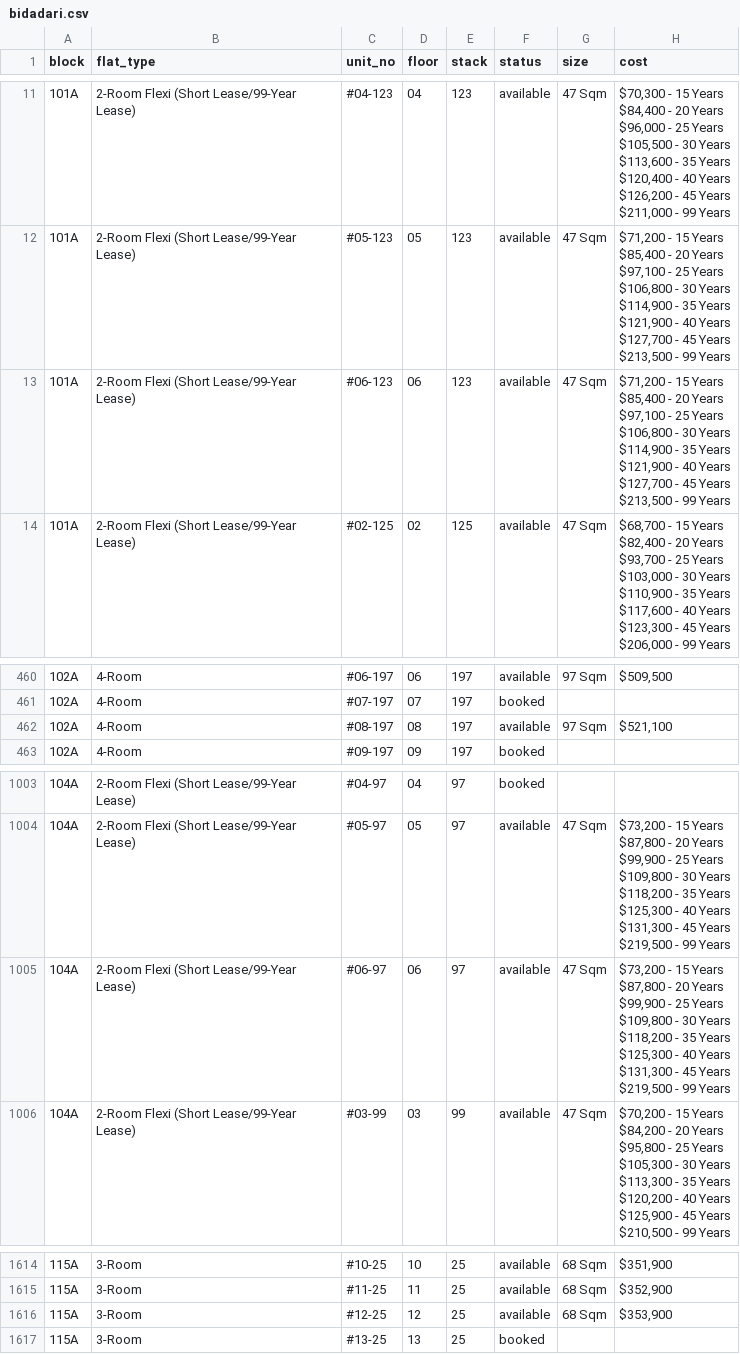
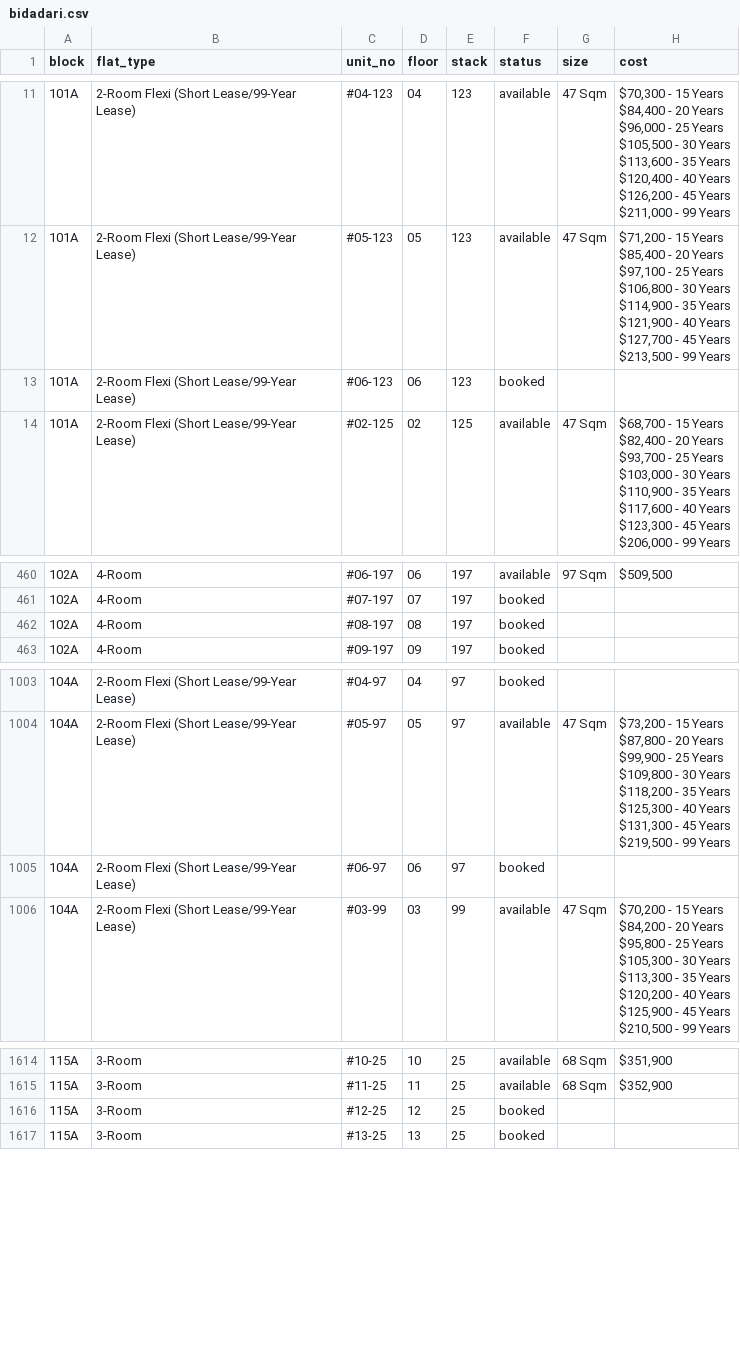
Before and after one commit to ffaeiouff/Bidadari-Oasis, a CSV file: data/bidadari.csv, drawn as a sheet; only a part is shown, gaps mark what is left out; ↵ is a line break in a cell; the diff names each change by its address in the sheet, - before the commit and + after, or states it on an @@ line.

Commit message:
Updated data on Thu Mar 24 11:29:56 SGT 2016

```diff
--- a/data/bidadari.csv
+++ b/data/bidadari.csv
-F13 (status): available
+F13 (status): booked
-G13 (size): 47 Sqm
+G13 (size): (empty)
-H13 (cost): $71,200 - 15 Years ↵ $85,400 - 20 Years ↵ $97,100 - 25 Years ↵ $106,800 - 30 Years ↵ $114,900 - 35 Years ↵ $121,900 - 40 Years ↵ $127,700 - 45 Years ↵ $213,500 - 99 Years
+H13 (cost): (empty)
-F462 (status): available
+F462 (status): booked
-G462 (size): 97 Sqm
+G462 (size): (empty)
-H462 (cost): $521,100
+H462 (cost): (empty)
-F1005 (status): available
+F1005 (status): booked
-G1005 (size): 47 Sqm
+G1005 (size): (empty)
-H1005 (cost): $73,200 - 15 Years ↵ $87,800 - 20 Years ↵ $99,900 - 25 Years ↵ $109,800 - 30 Years ↵ $118,200 - 35 Years ↵ $125,300 - 40 Years ↵ $131,300 - 45 Years ↵ $219,500 - 99 Years
+H1005 (cost): (empty)
-F1616 (status): available
+F1616 (status): booked
-G1616 (size): 68 Sqm
+G1616 (size): (empty)
-H1616 (cost): $353,900
+H1616 (cost): (empty)
```
Also changed, not shown: 2 other files.
